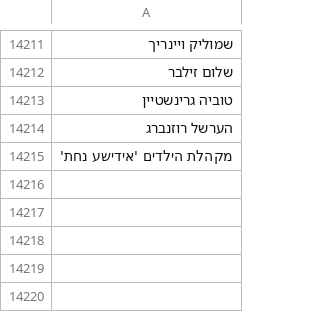
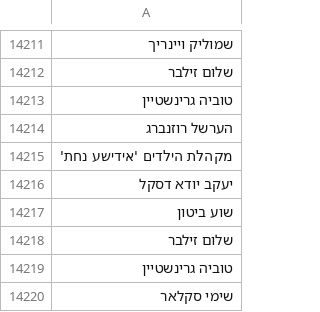
Before and after one commit to NHLOCAL/Singles-Sorter, a CSV file: machine-learn/scrape_data/level1/singers_list.csv, drawn as a sheet; only a part is shown, gaps mark what is left out; the diff names each change by its address in the sheet, - before the commit and + after, or states it on an @@ line.

```diff
--- a/machine-learn/scrape_data/level1/singers_list.csv
+++ b/machine-learn/scrape_data/level1/singers_list.csv
+row 14216: יעקב יודא דסקל
+row 14217: שוע ביטון
+row 14218: שלום זילבר
+row 14219: טוביה גרינשטיין
+row 14220: שימי סקלאר
```
Also changed, not shown: machine-learn/model_metrics.csv, 4 other files.
